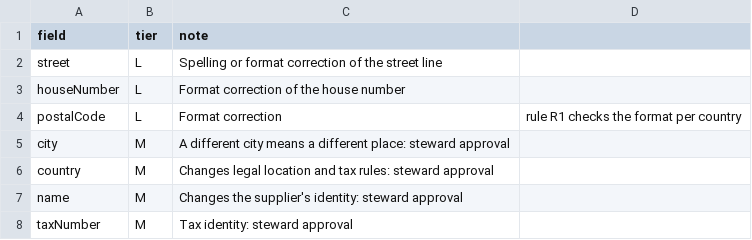
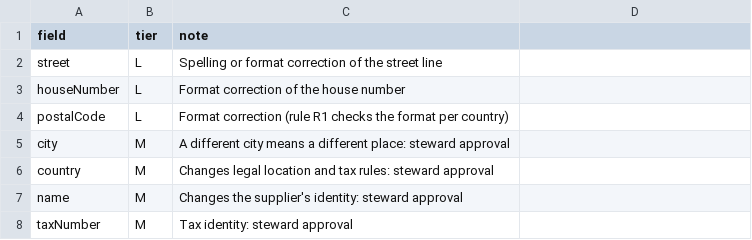
Before and after one commit to abhijeetkanse/supplier-trust-desk, a CSV file: db/data/mdcr-RiskRules.csv, drawn as a sheet.

```diff
--- a/db/data/mdcr-RiskRules.csv
+++ b/db/data/mdcr-RiskRules.csv
@@ -3,3 +3,3 @@ street;L;Spelling or format correction of the street line
 houseNumber;L;Format correction of the house number
-postalCode;L;Format correction; rule R1 checks the format per country
+postalCode;L;Format correction (rule R1 checks the format per country)
 city;M;A different city means a different place: steward approval
```
Also changed, not shown: db/data/mdcr-Settings.csv, 2 other files.
